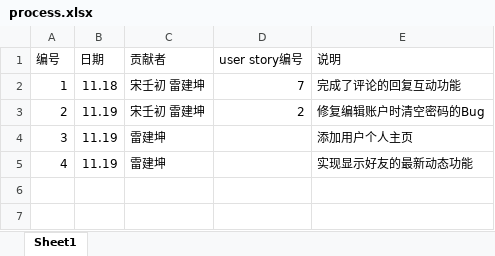
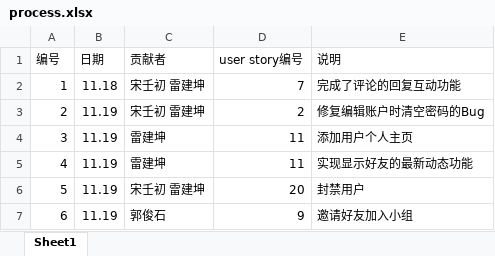
Before and after one commit to Raysmond/FDUGroup, an Excel workbook: docs/process.xlsx, sheet Sheet1, drawn as a sheet; values as stored, in another font and other column widths than the file's, no borders; the diff names each change by its address in the sheet, - before the commit and + after, or states it on an @@ line.

Commit message:
fix bugs and add block users

```diff
--- a/docs/process.xlsx (sheet Sheet1)
+++ b/docs/process.xlsx (sheet Sheet1)
-D4:D5 (user story编号): (empty)
+D4:D5 (user story编号): 11
+row 6: 5 | 11.19 | 宋壬初 雷建坤 | 20 | 封禁用户
+row 7: 6 | 11.19 | 郭俊石 | 9 | 邀请好友加入小组
```
